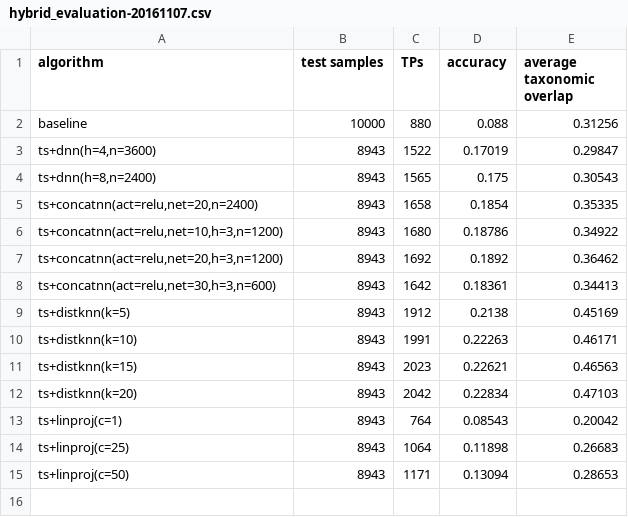
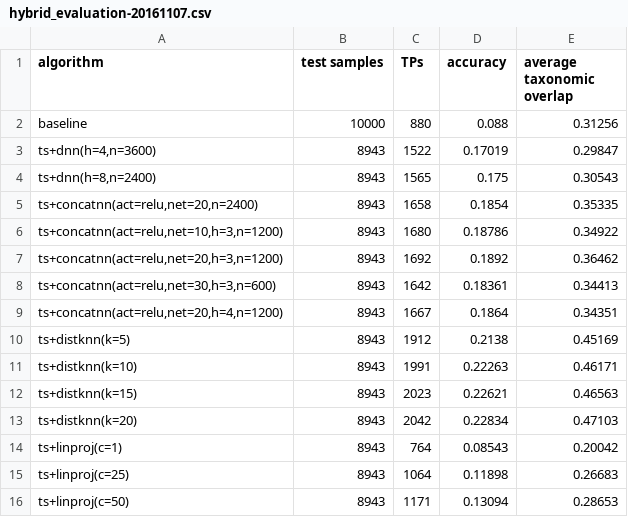
Before and after one commit to AlexBaier/bachelorthesis, a CSV file: evaluation/hybrid_evaluation-20161107.csv, drawn as a sheet.

Commit message:
Evaluated another concatnn.

```diff
--- a/evaluation/hybrid_evaluation-20161107.csv
+++ b/evaluation/hybrid_evaluation-20161107.csv
@@ -8,2 +8,3 @@ ts+concatnn(act=relu,net=20,h=3,n=1200);8943;1692;0.1892;0.36462
 ts+concatnn(act=relu,net=30,h=3,n=600);8943;1642;0.18361;0.34413
+ts+concatnn(act=relu,net=20,h=4,n=1200);8943;1667;0.1864;0.34351
 ts+distknn(k=5);8943;1912;0.2138;0.45169
```
Also changed, not shown: 3 other files.
